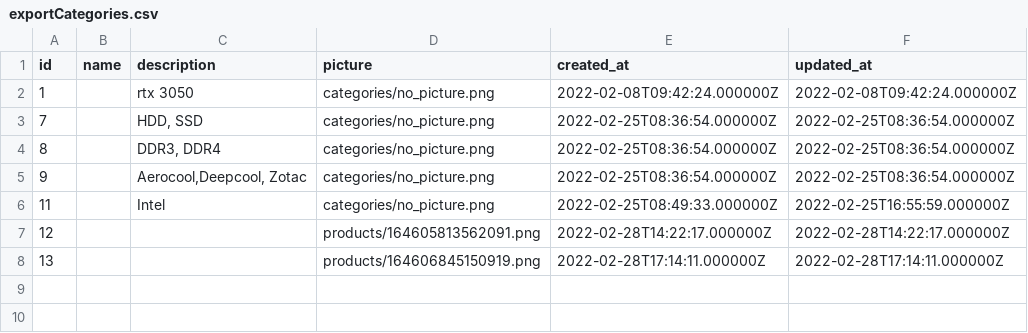
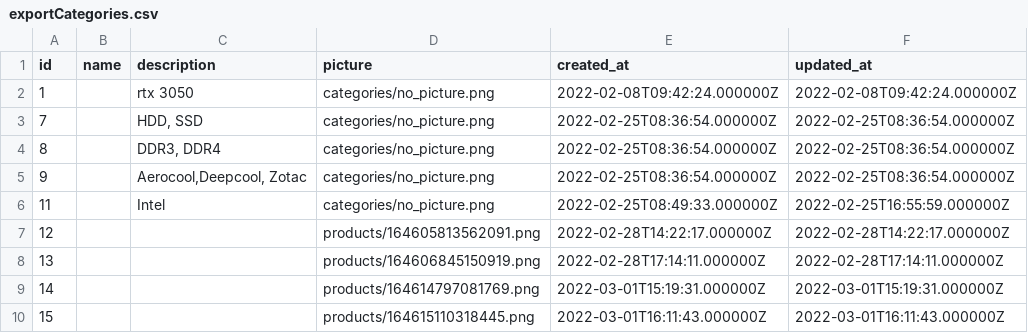
Before and after one commit to NadiaPanda/Shop, a CSV file: exportCategories.csv, drawn as a sheet; the diff names each change by its address in the sheet, - before the commit and + after, or states it on an @@ line.

```diff
--- a/exportCategories.csv
+++ b/exportCategories.csv
+row 9: 14 |  |  | products/164614797081769.png | 2022-03-01T15:19:31.000000Z | 2022-03-01T15:19:31.000000Z
+row 10: 15 |  |  | products/164615110318445.png | 2022-03-01T16:11:43.000000Z | 2022-03-01T16:11:43.000000Z
```
Also changed, not shown: exportProducts.csv, 7 other files.
